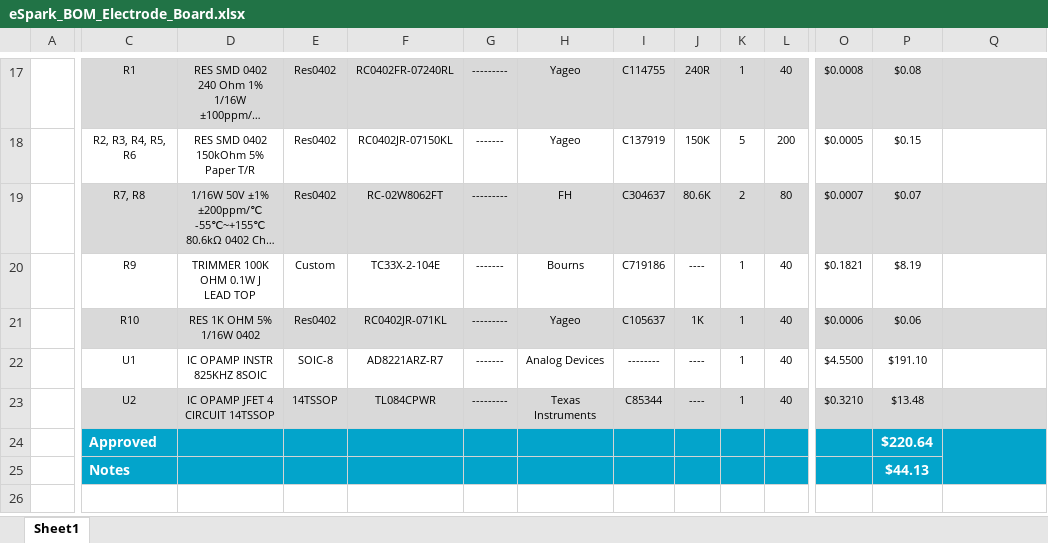
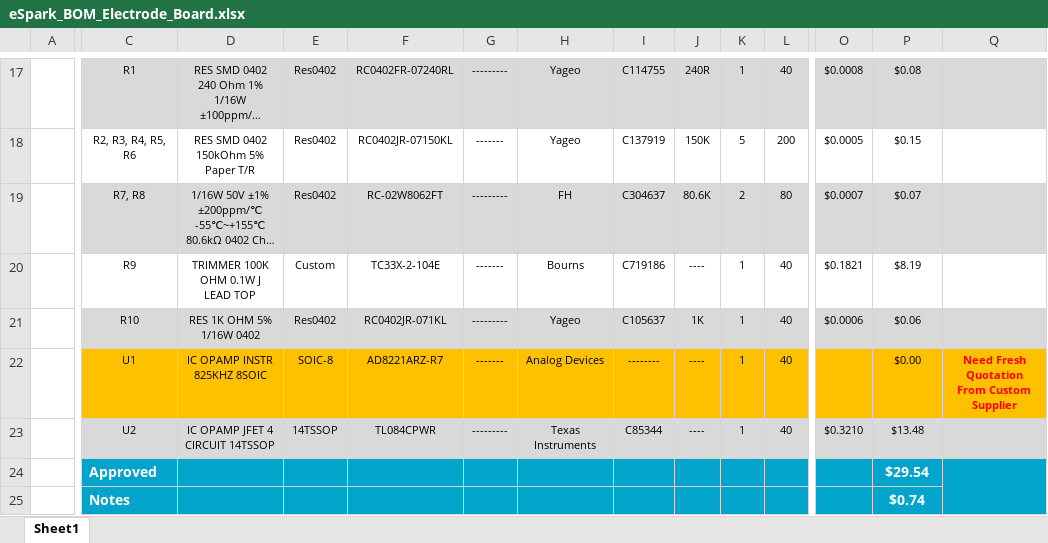
Before and after one commit to eSpark-Backup/manar-harake-s-e-m-g-device, an Excel workbook: Deliverables/BOM/Electrode-Board/eSpark_BOM_Electrode_Board.xlsx, sheet Sheet1, drawn as a sheet; only a part is shown, gaps mark what is left out; long unchanged cells end in …; values as stored, in another font and other column widths than the file's, no borders; charts and pictures not drawn; the diff covers the shown part only; the diff names each change by its address in the sheet, - before the commit and + after, or states it on an @@ line.

```diff
--- a/Deliverables/BOM/Electrode-Board/eSpark_BOM_Electrode_Board.xlsx (sheet Sheet1)
+++ b/Deliverables/BOM/Electrode-Board/eSpark_BOM_Electrode_Board.xlsx (sheet Sheet1)
-C22:Q22 fill: none
+C22:Q22 fill: #FFC000
-O22: $4.5500
+O22: (empty)
-P22: $191.10
+P22: $0.00
-Q22: (empty)
+Q22: Need Fresh Quotation From Custom Supplier
-P24: $220.64
+P24: $29.54
-P25: $44.13
+P25: $0.74
```
Also changed, not shown: cell formats elsewhere in this sheet, Deliverables/BOM/Control-Board/eSpark_BOM-Control-Board.xlsx, 1 other file.
